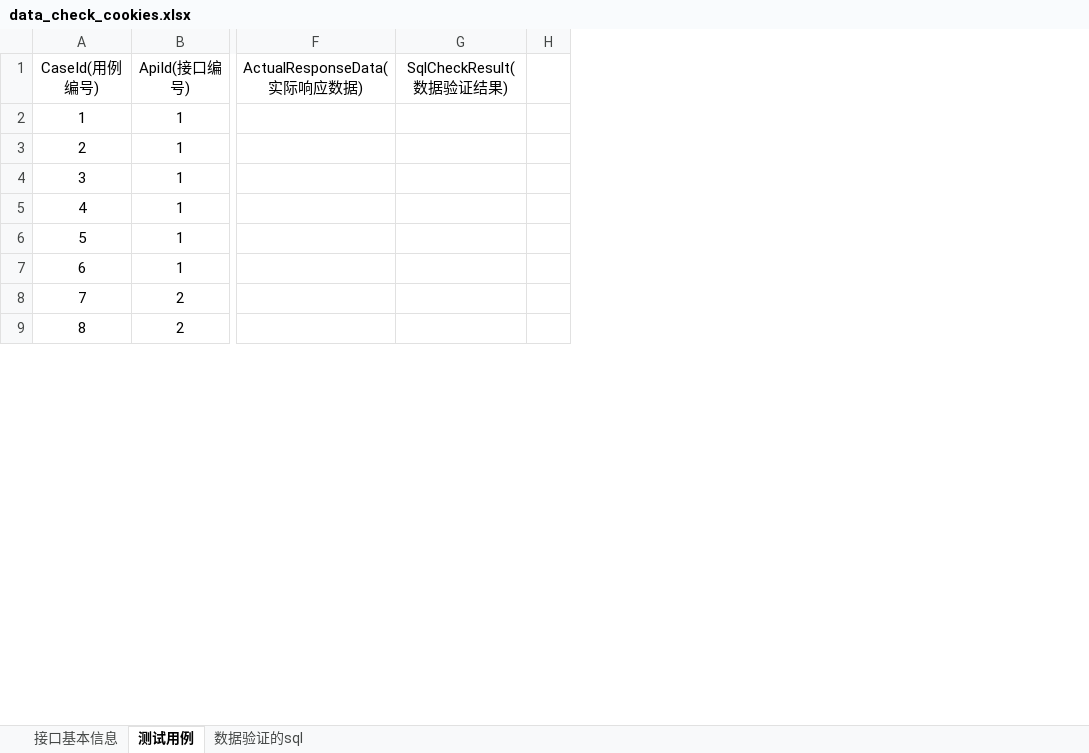
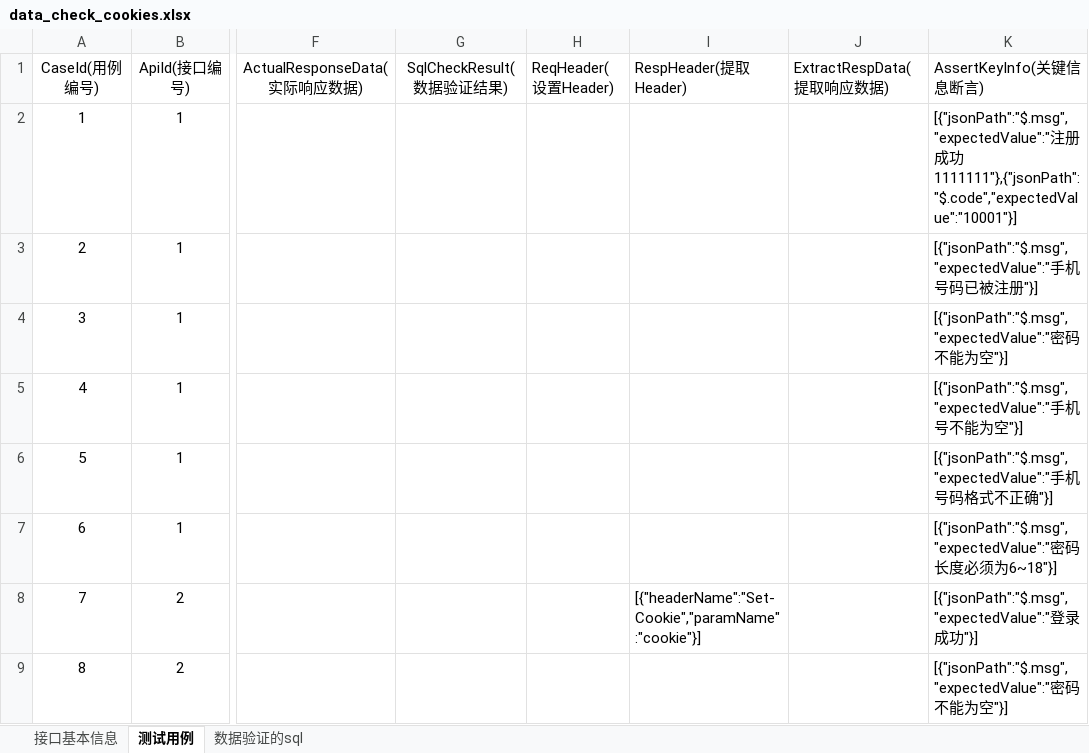
Before and after one commit to wayayacaicai/java_maven_base, an Excel workbook: maven_use_base/src/main/resources/excel/datacheck_cookies/data_check_cookies.xlsx, sheet 测试用例, drawn as a sheet; only a part is shown, gaps mark what is left out; values as stored, in another font and other column widths than the file's, no borders; removed rows and columns are numbered as before the commit, all else as after; the diff names each change by its address in the sheet, - before the commit and + after, or states it on an @@ line.

```diff
--- a/maven_use_base/src/main/resources/excel/datacheck_cookies/data_check_cookies.xlsx (sheet 测试用例)
+++ b/maven_use_base/src/main/resources/excel/datacheck_cookies/data_check_cookies.xlsx (sheet 测试用例)
-column H, empty
+column H (ReqHeader(设置Header)), empty
+column I (RespHeader(提取Header)), row 8: [{"headerName":"Set-Cookie","paramName":"cookie"}]
+column J (ExtractRespData(提取响应数据)), empty
+column K (AssertKeyInfo(关键信息断言)), rows 2-9: [{"jsonPath":"$.msg","expectedValue":"注册成功1111111"},{"jsonPath":"$.code","expectedValue":"10001"}] | [{"jsonPath":"$.msg","expectedValue":"手机号码已被注册"}] | [{"jsonPath":"$.msg","expectedValue":"密码不能为空"}] | [{"jsonPath":"$.msg","expectedValue":"手机号不能为空"}] | [{"jsonPath":"$.msg","expectedValue":"手机号码格式不正确"}] | [{"jsonPath":"$.msg","expectedValue":"密码长度必须为6~18"}] | [{"jsonPath":"$.msg","expectedValue":"登录成功"}] | [{"jsonPath":"$.msg","expectedValue":"密码不能为空"}]
```
Also changed, not shown: maven_use_base/src/main/java/api/teachers/day09/section01/api_test_case_01.xlsx, 23 other files.
